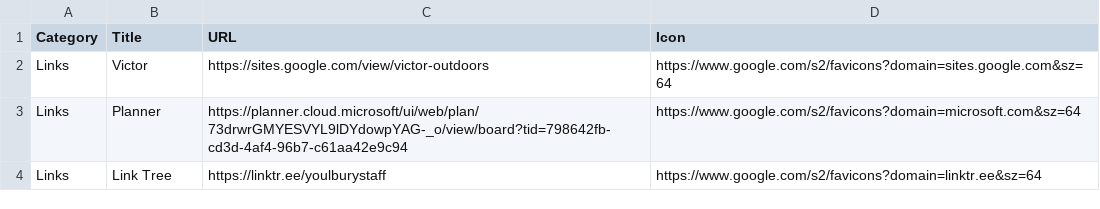
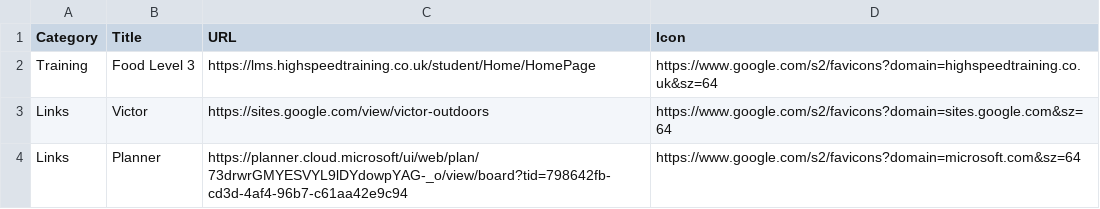
Before and after one commit to jennyy8s-youlbury/jen-homepage, a CSV file: links.csv, drawn as a sheet; only a part is shown; the shorter side is filled out with more unchanged rows.

Commit message:
Update links.csv

```diff
--- a/links.csv
+++ b/links.csv
@@ -1,2 +1,3 @@
 Category,Title,URL,Icon
+Training,Food Level 3,https://lms.highspeedtraining.co.uk/student/Home/HomePage,https://www.google.com/s2/favicons?domain=highspeedtraining.co.uk&sz=64
 Links,Victor,https://sites.google.com/view/victor-outdoors,https://www.google.com/s2/favicons?domain=sites.google.com&sz=64
```
